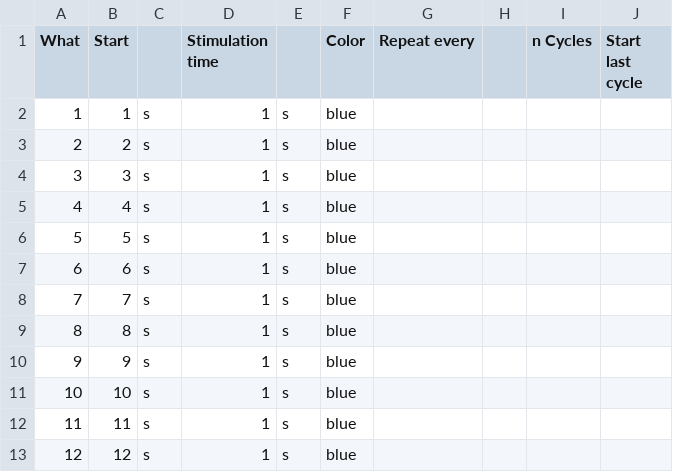
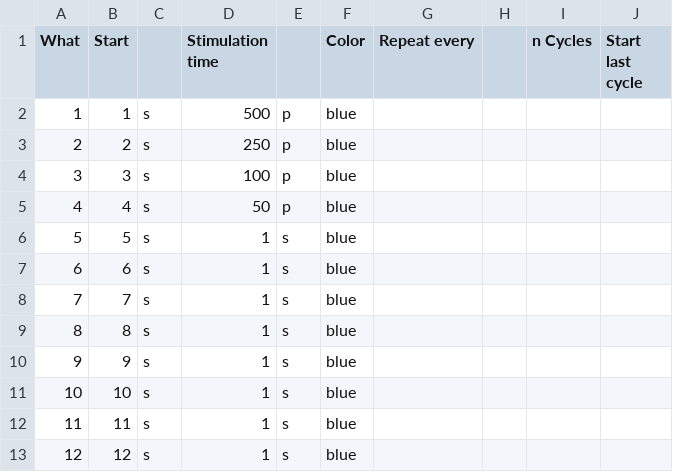
Before and after one commit to alandolt/LITOS, a CSV file: Software/data/conf/Demo.csv, drawn as a sheet.

```diff
--- a/Software/data/conf/Demo.csv
+++ b/Software/data/conf/Demo.csv
@@ -1,6 +1,6 @@
 What,Start,,Stimulation time,,Color,Repeat every,,n Cycles,Start last cycle
-1,1,s,1,s,blue,,,,
-2,2,s,1,s,blue,,,,
-3,3,s,1,s,blue,,,,
-4,4,s,1,s,blue,,,,
+1,1,s,500,p,blue,,,,
+2,2,s,250,p,blue,,,,
+3,3,s,100,p,blue,,,,
+4,4,s,50,p,blue,,,,
 5,5,s,1,s,blue,,,,
```
Also changed, not shown: 4 other files.
